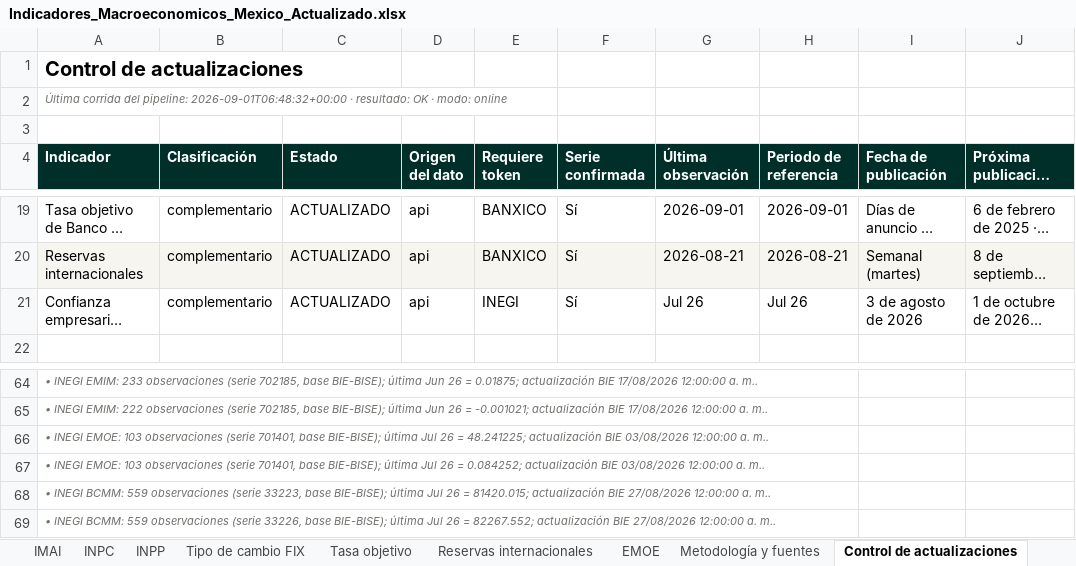
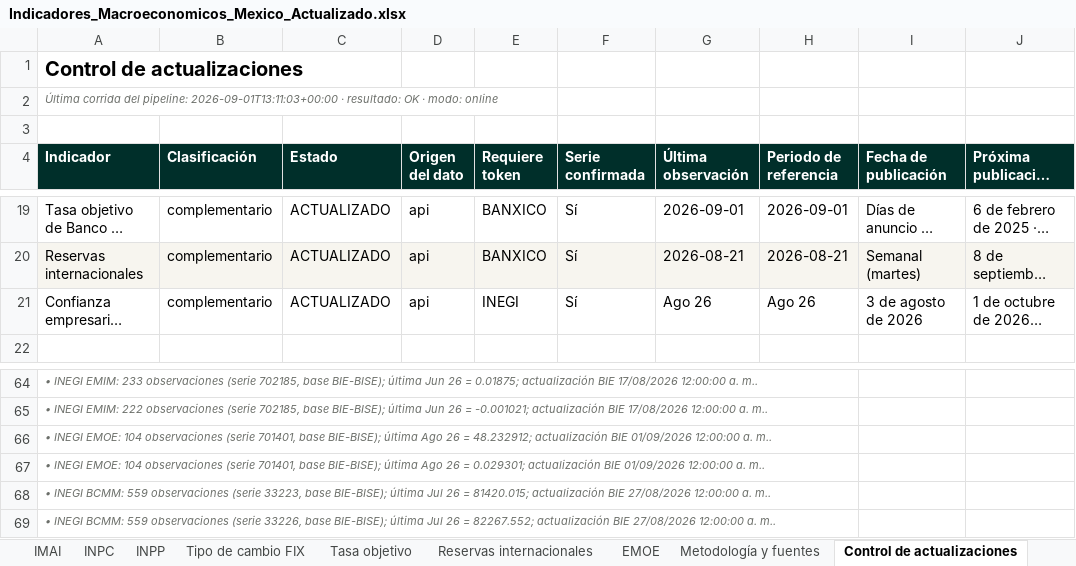
Before and after one commit to luisbuendiag/Indicadores_macroeconomicos_Mex, an Excel workbook: downloads/Indicadores_Macroeconomicos_Mexico_Actualizado.xlsx, sheet Control de actualizaciones, drawn as a sheet; only a part is shown, gaps mark what is left out; long unchanged cells end in …; values as stored, in another font and other column widths than the file's, no borders; the diff names each change by its address in the sheet, - before the commit and + after, or states it on an @@ line.

```diff
--- a/downloads/Indicadores_Macroeconomicos_Mexico_Actualizado.xlsx (sheet Control de actualizaciones)
+++ b/downloads/Indicadores_Macroeconomicos_Mexico_Actualizado.xlsx (sheet Control de actualizaciones)
-A2 (Indicador): …del pipeline: 2026-09-01T06:48:32+00:00 · resultado:…
+A2 (Indicador): …del pipeline: 2026-09-01T13:11:03+00:00 · resultado:…
-G21 (Última observación): Jul 26
+G21 (Última observación): Ago 26
-H21 (Periodo de referencia): Jul 26
+H21 (Periodo de referencia): Ago 26
-A66 (Indicador): …INEGI EMOE: 103 observaciones (serie 701401, base BIE-BISE); última Jul 26 = 48.241225; actualización BIE 03/08/2026 12:00:00 a.…
+A66 (Indicador): …INEGI EMOE: 104 observaciones (serie 701401, base BIE-BISE); última Ago 26 = 48.232912; actualización BIE 01/09/2026 12:00:00 a.…
-A67 (Indicador): …INEGI EMOE: 103 observaciones (serie 701401, base BIE-BISE); última Jul 26 = 0.084252; actualización BIE 03/08/2026 12:00:00 a.…
+A67 (Indicador): …INEGI EMOE: 104 observaciones (serie 701401, base BIE-BISE); última Ago 26 = 0.029301; actualización BIE 01/09/2026 12:00:00 a.…
```
Also changed, not shown: sheet EMOE, sheet Síntesis de coyuntura, downloads/indicadores/CONSUMO/CONSUMO_datos.xlsx, downloads/indicadores/EMOE/EMOE_datos.xlsx, 25 other files.
